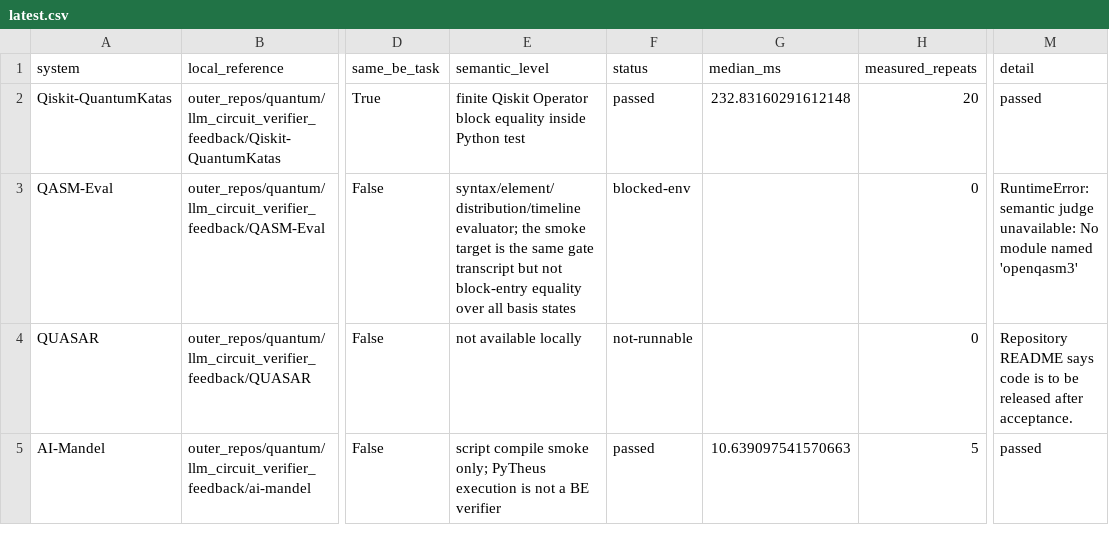
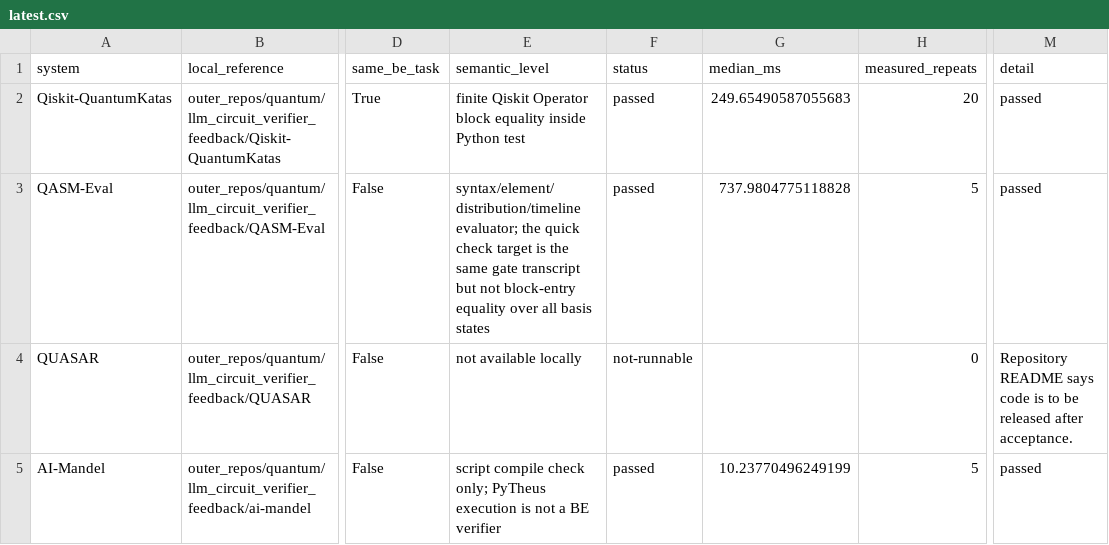
Before and after one commit to DakeBU/Quantum-Computing-Block-Encoding, a CSV file: reports/external-quantum-verifier-comparison/latest.csv, drawn as a sheet; only a part is shown, gaps mark what is left out; the diff names each change by its address in the sheet, - before the commit and + after, or states it on an @@ line.

```diff
--- a/reports/external-quantum-verifier-comparison/latest.csv
+++ b/reports/external-quantum-verifier-comparison/latest.csv
-G2 (median_ms): 232.83160291612148
+G2 (median_ms): 249.65490587055683
-E3 (semantic_level): …evaluator; the smoke target is…
+E3 (semantic_level): …evaluator; the quick check target is…
-F3 (status): blocked-env
+F3 (status): passed
-G3 (median_ms): (empty)
+G3 (median_ms): 737.9804775118828
-H3 (measured_repeats): 0
+H3 (measured_repeats): 5
-M3 (detail): RuntimeError: semantic judge unavailable: No module named 'openqasm3'
+M3 (detail): passed
-E5 (semantic_level): script compile smoke only; PyTheus…
+E5 (semantic_level): script compile check only; PyTheus…
-G5 (median_ms): 10.639097541570663
+G5 (median_ms): 10.23770496249199
```
Also changed, not shown: reports/cubic-stateprep/latest.csv, 58 other files.
